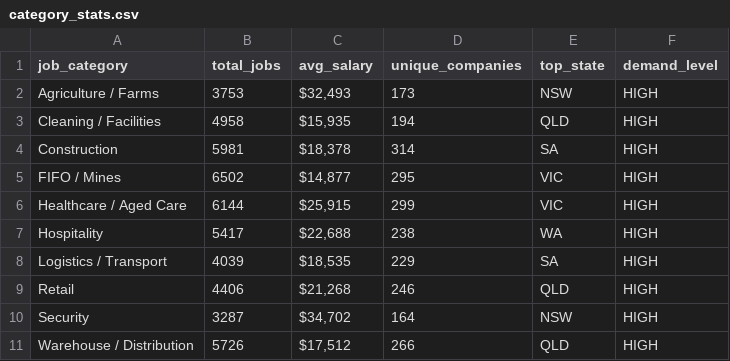
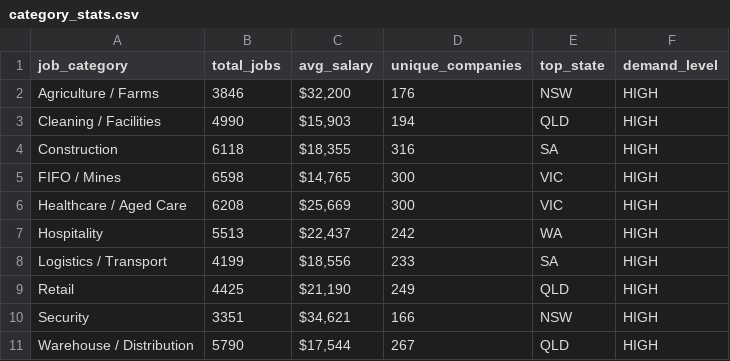
Before and after one commit to picaaart/Seekscrapper, a CSV file: data/category_stats.csv, drawn as a sheet.

```diff
--- a/data/category_stats.csv
+++ b/data/category_stats.csv
@@ -1,11 +1,11 @@
 job_category,total_jobs,avg_salary,unique_companies,top_state,demand_level
-Agriculture / Farms,3753,"$32,493",173,NSW,HIGH
-Cleaning / Facilities,4958,"$15,935",194,QLD,HIGH
-Construction,5981,"$18,378",314,SA,HIGH
-FIFO / Mines,6502,"$14,877",295,VIC,HIGH
-Healthcare / Aged Care,6144,"$25,915",299,VIC,HIGH
-Hospitality,5417,"$22,688",238,WA,HIGH
-Logistics / Transport,4039,"$18,535",229,SA,HIGH
-Retail,4406,"$21,268",246,QLD,HIGH
-Security,3287,"$34,702",164,NSW,HIGH
-Warehouse / Distribution,5726,"$17,512",266,QLD,HIGH
+Agriculture / Farms,3846,"$32,200",176,NSW,HIGH
+Cleaning / Facilities,4990,"$15,903",194,QLD,HIGH
+Construction,6118,"$18,355",316,SA,HIGH
+FIFO / Mines,6598,"$14,765",300,VIC,HIGH
+Healthcare / Aged Care,6208,"$25,669",300,VIC,HIGH
+Hospitality,5513,"$22,437",242,WA,HIGH
+Logistics / Transport,4199,"$18,556",233,SA,HIGH
+Retail,4425,"$21,190",249,QLD,HIGH
+Security,3351,"$34,621",166,NSW,HIGH
+Warehouse / Distribution,5790,"$17,544",267,QLD,HIGH
```
Also changed, not shown: data/location_stats.csv, data/monthly_trends.csv, 4 other files.
